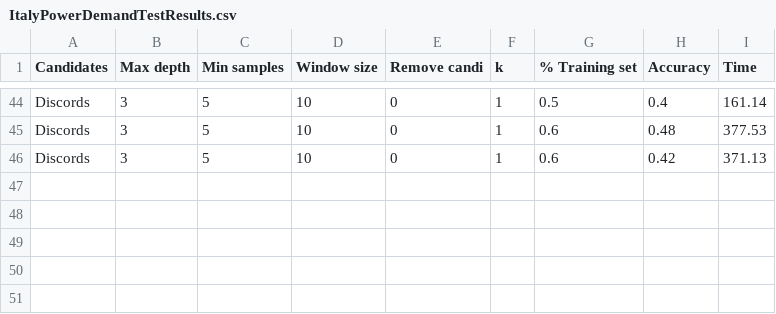
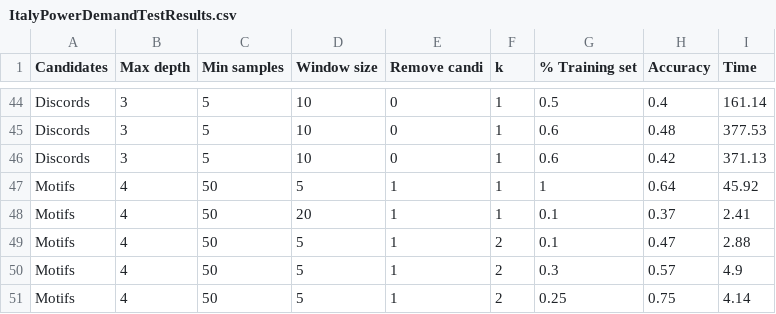
Before and after one commit to matteo-Donofrio-unipi/D-Onofrio-thesis, a CSV file: python_code/DecisionTreeClassifier Class/ItalyPowerDemandTestResults.csv, drawn as a sheet; only a part is shown, gaps mark what is left out; the diff names each change by its address in the sheet, - before the commit and + after, or states it on an @@ line.

```diff
--- a/python_code/DecisionTreeClassifier Class/ItalyPowerDemandTestResults.csv
+++ b/python_code/DecisionTreeClassifier Class/ItalyPowerDemandTestResults.csv
+row 47: Motifs | 4 | 50 | 5 | 1 | 1 | 1 | 0.64 | 45.92
+row 48: Motifs | 4 | 50 | 20 | 1 | 1 | 0.1 | 0.37 | 2.41
+row 49: Motifs | 4 | 50 | 5 | 1 | 2 | 0.1 | 0.47 | 2.88
+row 50: Motifs | 4 | 50 | 5 | 1 | 2 | 0.3 | 0.57 | 4.9
+row 51: Motifs | 4 | 50 | 5 | 1 | 2 | 0.25 | 0.75 | 4.14
```
Also changed, not shown: 4 other files.
